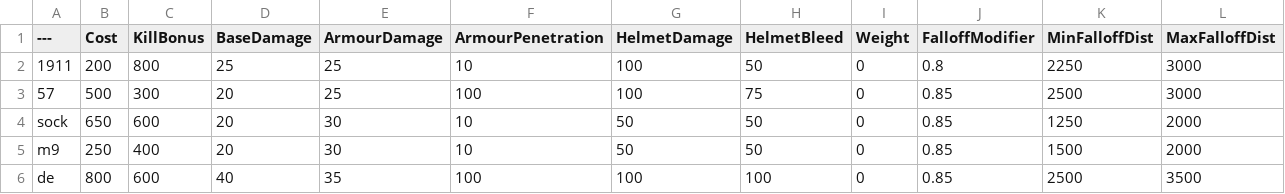
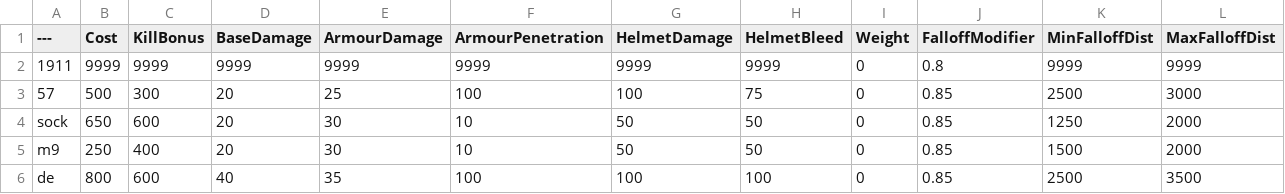
Before and after one commit to vankruptgames/BalancingTable, a CSV file: BalancingTable.csv, drawn as a sheet; only a part is shown.

Commit message:
Update BalancingTable.csv

```diff
--- a/BalancingTable.csv
+++ b/BalancingTable.csv
@@ -1,3 +1,3 @@
 ---,Cost,KillBonus,BaseDamage,ArmourDamage,ArmourPenetration,HelmetDamage,HelmetBleed,Weight,FalloffModifier,MinFalloffDist,MaxFalloffDist
-1911,200,800,25,25,10,100,50,0,0.8,2250,3000
+1911,9999,9999,9999,9999,9999,9999,9999,0,0.8,9999,9999
 57,500,300,20,25,100,100,75,0,0.85,2500,3000
```
